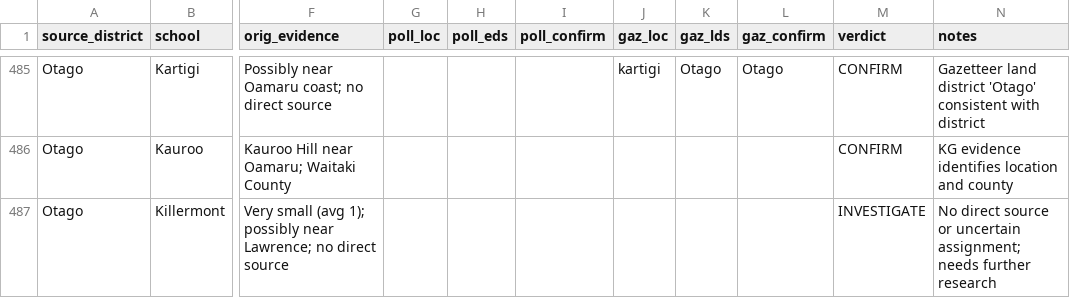
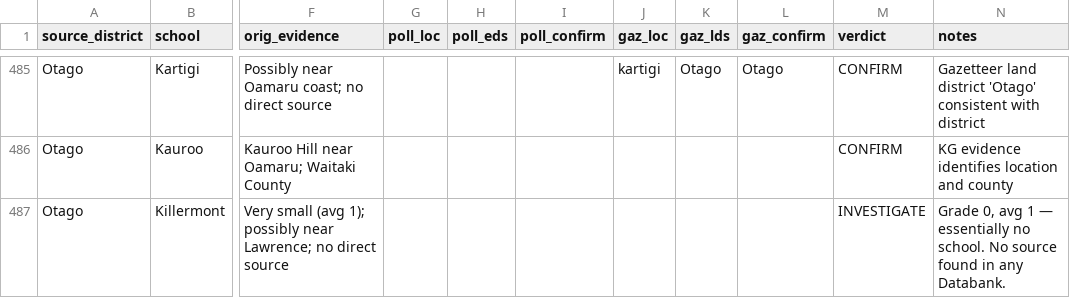
Before and after one commit to spirikahu/NZ_1918, a CSV file: NZ/Schools/check_results/unverified_enriched.csv, drawn as a sheet; only a part is shown, gaps mark what is left out; the diff covers the shown part only; the diff names each change by its address in the sheet, - before the commit and + after, or states it on an @@ line.

Commit message:
Research 7 Otago INVESTIGATE cases; confirm 3, refine 4
Researched each school using alphabetical county context (neighbours in the
assignment CSV), Matariki source data (grade and attendance), Databank sources
(gazetteer, railway stations, polling, small_cities), and coordinate proximity
to county centroids.

CONFIRMED — Clutha County:
  Kokoano  — immediate neighbours Kia Ora and Kuriwao both confirmed Clutha
             County (near Balclutha/Owaka). Grade 1, avg 10.
  Reomoana — immediate neighbours Ratanui (Papatowai/Catlins) and Romahapa
             (Owaka) both confirmed Clutha County. Grade 1, avg 19.
  Waronui  — neighbours Wangaloa, Warepa, Wetherstones all confirmed Clutha
             County. Railway ref "Waronui Bruce Railway & Coal Coy" is likely a
             company name; alphabetical context overrides. Grade 2, avg 21.

INVESTIGATE — refined notes, still unresolved:
  Berwen     — grade 0/4 pupils; neighbours Benhar and Blacks are Bruce County,
               not Clutha — original Clutha assignment lacks alphabetical
               support; Bruce County more plausible but unconfirmed.
  Hill Springs — grade 0/5 pupils; between Hillend (Bruce) and Hinahina
               (Clutha) alphabetically; no direct source.
  Killermont — grade 0/1 pupil; essentially no school data; unresolvable.
  Table Hill — multiple Table Hills in Otago gazetteer spanning Maniototo,
               Clutha, and Waikouaiti areas; sits on the alphabetical boundary
               between Sutton (Taieri) and Tahakapa/Tahatika (Clutha).

```diff
--- a/NZ/Schools/check_results/unverified_enriched.csv
+++ b/NZ/Schools/check_results/unverified_enriched.csv
-N487 (notes): No direct source or uncertain assignment; needs further research
+N487 (notes): Grade 0, avg 1 — essentially no school. No source found in any Databank.
```
Also changed, not shown: 9 edited cells elsewhere in this file, 1 other file.
